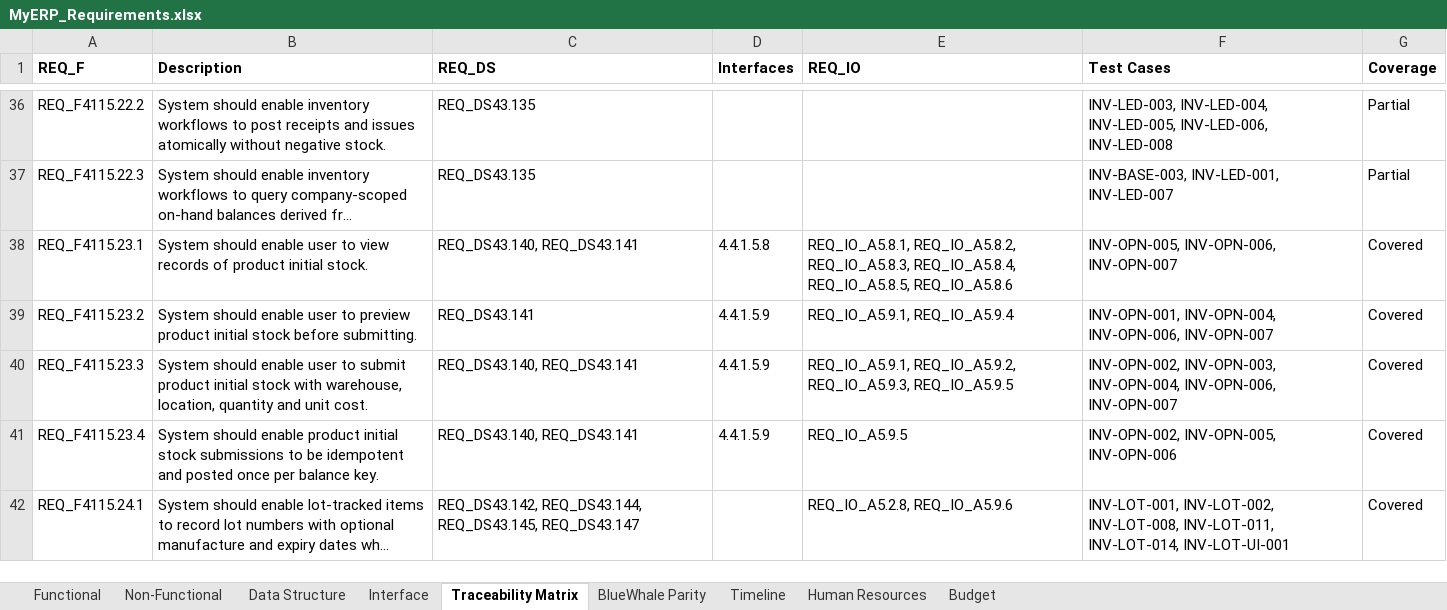
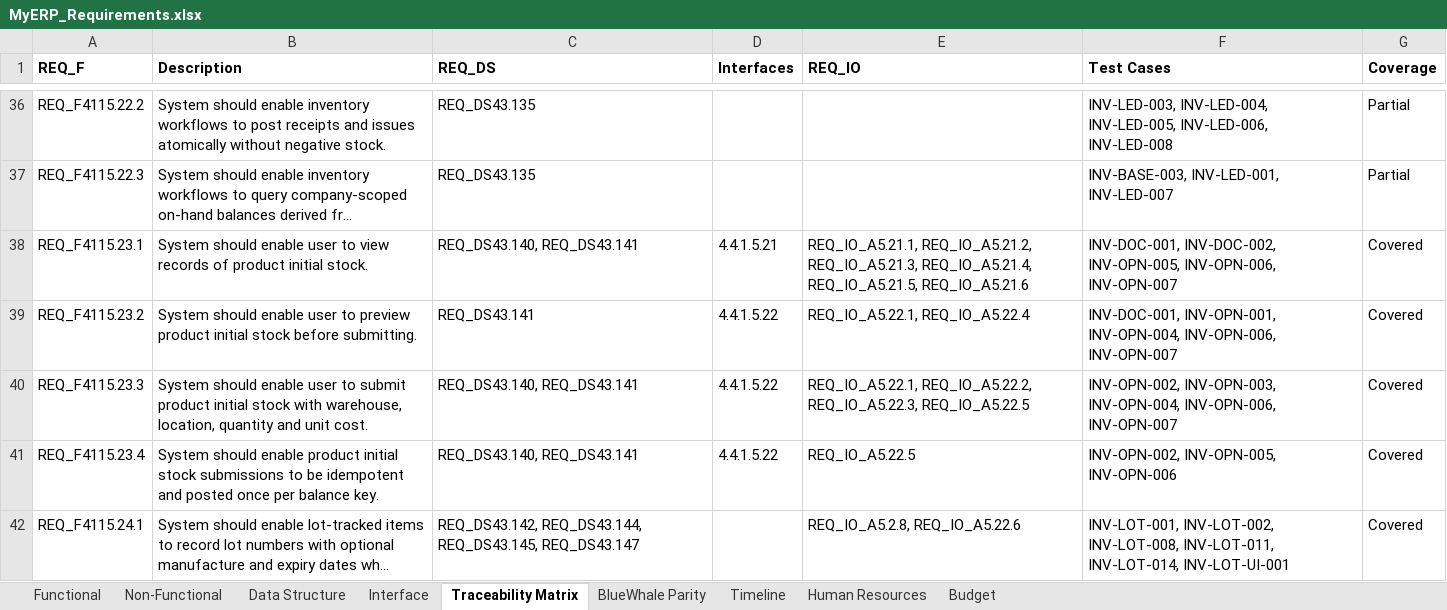
Before and after one commit to snowwhite10/MyERP, an Excel workbook: docs/99-output/MyERP_Requirements.xlsx, sheet Traceability Matrix, drawn as a sheet; only a part is shown, gaps mark what is left out; long unchanged cells end in …; values as stored, in another font and other column widths than the file's, no borders; the diff covers the shown part only; the diff names each change by its address in the sheet, - before the commit and + after, or states it on an @@ line.

Commit message:
fix(inv): reserve baseline interface numbers and renumber extensions

```diff
--- a/docs/99-output/MyERP_Requirements.xlsx (sheet Traceability Matrix)
+++ b/docs/99-output/MyERP_Requirements.xlsx (sheet Traceability Matrix)
-D38 (Interfaces): 4.4.1.5.8
+D38 (Interfaces): 4.4.1.5.21
-E38 (REQ_IO): REQ_IO_A5.8.1, REQ_IO_A5.8.2, REQ_IO_A5.8.3, REQ_IO_A5.8.4, REQ_IO_A5.8.5, REQ_IO_A5.8.6
+E38 (REQ_IO): REQ_IO_A5.21.1, REQ_IO_A5.21.2, REQ_IO_A5.21.3, REQ_IO_A5.21.4, REQ_IO_A5.21.5, REQ_IO_A5.21.6
-F38 (Test Cases): INV-OPN-005, INV-OPN-006,…
+F38 (Test Cases): INV-DOC-001, INV-DOC-002, INV-OPN-005, INV-OPN-006,…
-D39:D41 (Interfaces): 4.4.1.5.9
+D39:D41 (Interfaces): 4.4.1.5.22
-E39 (REQ_IO): REQ_IO_A5.9.1, REQ_IO_A5.9.4
+E39 (REQ_IO): REQ_IO_A5.22.1, REQ_IO_A5.22.4
-F39 (Test Cases): INV-OPN-001, INV-OPN-004,…
+F39 (Test Cases): INV-DOC-001, INV-OPN-001, INV-OPN-004,…
-E40 (REQ_IO): REQ_IO_A5.9.1, REQ_IO_A5.9.2, REQ_IO_A5.9.3, REQ_IO_A5.9.5
+E40 (REQ_IO): REQ_IO_A5.22.1, REQ_IO_A5.22.2, REQ_IO_A5.22.3, REQ_IO_A5.22.5
-E41 (REQ_IO): REQ_IO_A5.9.5
+E41 (REQ_IO): REQ_IO_A5.22.5
-E42 (REQ_IO): REQ_IO_A5.2.8, REQ_IO_A5.9.6
+E42 (REQ_IO): REQ_IO_A5.2.8, REQ_IO_A5.22.6
```
Also changed, not shown: 7 edited cells elsewhere in this sheet, sheet Interface, sheet BlueWhale Parity, 13 other files.
